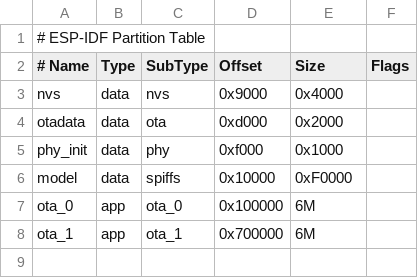
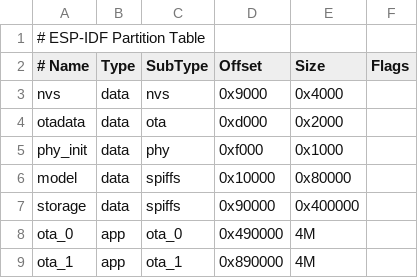
Before and after one commit to arniexu/xiaozhi-esp32, a CSV file: partitions/v1/16m.csv, drawn as a sheet.

```diff
--- a/partitions/v1/16m.csv
+++ b/partitions/v1/16m.csv
@@ -5,4 +5,5 @@ otadata,  data, ota,     0xd000,    0x2000,
 phy_init, data, phy,     0xf000,    0x1000,
-model,    data, spiffs,  0x10000,   0xF0000,
-ota_0,    app,  ota_0,   0x100000,  6M,
-ota_1,    app,  ota_1,   0x700000,  6M,
+model,    data, spiffs,  0x10000,   0x80000,
+storage,  data, spiffs,  0x90000,   0x400000,
+ota_0,    app,  ota_0,   0x490000,  4M,
+ota_1,    app,  ota_1,   0x890000,  4M,
```
Also changed, not shown: partitions/v1/oem.csv, 3 other files.
